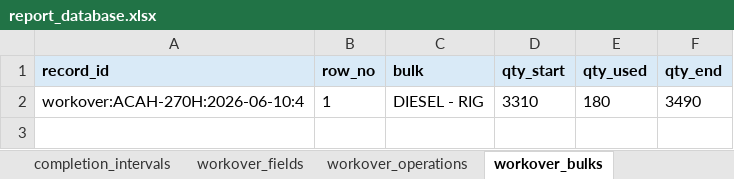
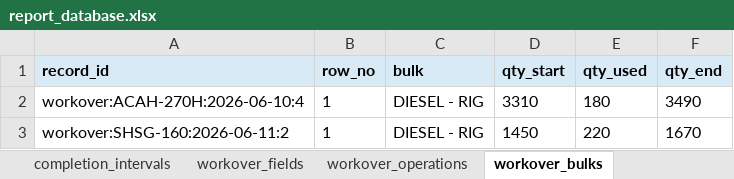
Before and after one commit to bethyoungjd374-ai/drilling-report-parser, an Excel workbook: outputs/report_database.xlsx, sheet workover_bulks, drawn as a sheet; values as stored, in another font and other column widths than the file's, no borders; the diff names each change by its address in the sheet, - before the commit and + after, or states it on an @@ line.

```diff
--- a/outputs/report_database.xlsx (sheet workover_bulks)
+++ b/outputs/report_database.xlsx (sheet workover_bulks)
+row 3: workover:SHSG-160:2026-06-11:2 | 1 | DIESEL - RIG | 1450 | 220 | 1670
```
Also changed, not shown: sheet records, sheet drilling_fields, sheet workover_operations, sheet completion_operations, sheet drilling_bha, sheet workover_fields, 10 more sheets, 36 other files.
